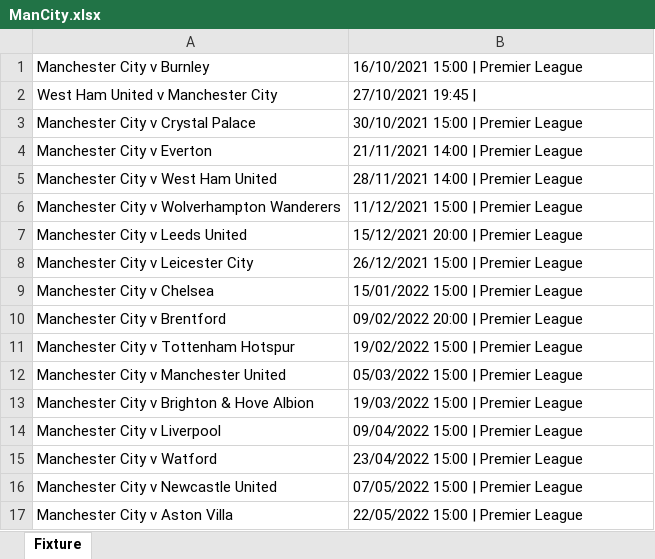
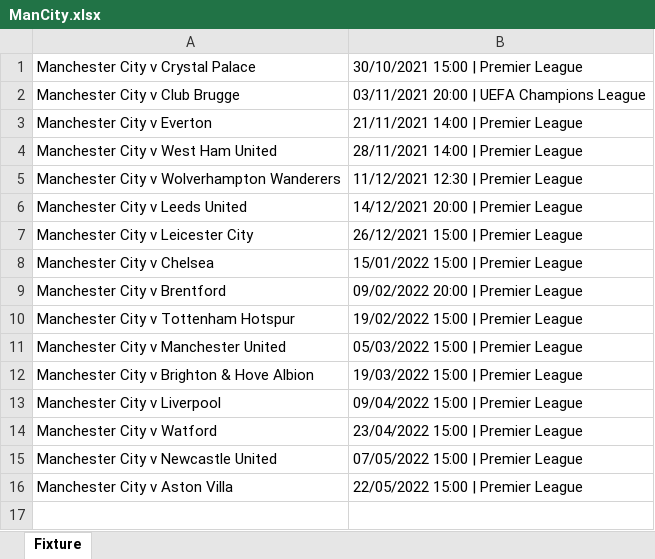
Before and after one commit to CiciovanBogdan/TicketStore, an Excel workbook: fixture/ManCity.xlsx, sheet Fixture, drawn as a sheet; values as stored, in another font and other column widths than the file's, no borders; removed rows and columns are numbered as before the commit, all else as after; the diff names each change by its address in the sheet, - before the commit and + after, or states it on an @@ line.

```diff
--- a/fixture/ManCity.xlsx (sheet Fixture)
+++ b/fixture/ManCity.xlsx (sheet Fixture)
-row 1: Manchester City v Burnley | 16/10/2021 15:00 | Premier League
-row 2: West Ham United v Manchester City | 27/10/2021 19:45
+row 2: Manchester City v Club Brugge | 03/11/2021 20:00 | UEFA Champions League
-B5: 11/12/2021 15:00 | Premier League
+B5: 11/12/2021 12:30 | Premier League
-B6: 15/12/2021 20:00 | Premier League
+B6: 14/12/2021 20:00 | Premier League
```
Also changed, not shown: fixture/Barcelona.xlsx, fixture/ManUnited.xlsx, 2 other files.
